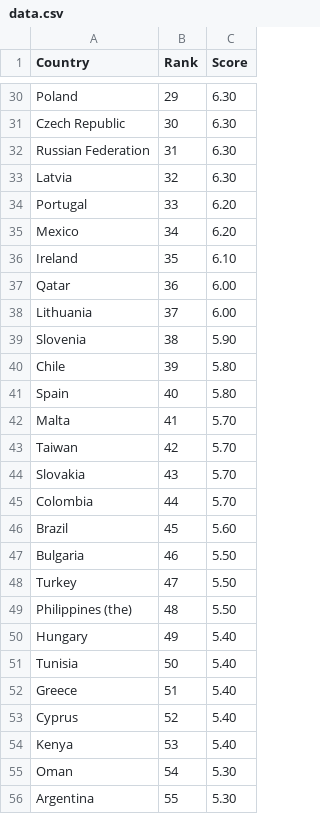
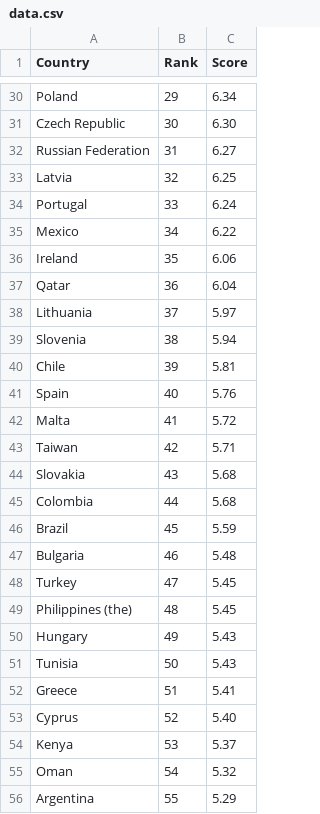
Before and after one commit to RachelLavin27/rachellavin27.github.io, a CSV file: RLOItable/data.csv, drawn as a sheet; only a part is shown, gaps mark what is left out; the diff covers the shown part only; the diff names each change by its address in the sheet, - before the commit and + after, or states it on an @@ line.

```diff
--- a/RLOItable/data.csv
+++ b/RLOItable/data.csv
-C30 (Score): 6.30
+C30 (Score): 6.34
-C32 (Score): 6.30
+C32 (Score): 6.27
-C33 (Score): 6.30
+C33 (Score): 6.25
-C34 (Score): 6.20
+C34 (Score): 6.24
-C35 (Score): 6.20
+C35 (Score): 6.22
-C36 (Score): 6.10
+C36 (Score): 6.06
-C37 (Score): 6.00
+C37 (Score): 6.04
-C38 (Score): 6.00
+C38 (Score): 5.97
-C39 (Score): 5.90
+C39 (Score): 5.94
-C40 (Score): 5.80
+C40 (Score): 5.81
-C41 (Score): 5.80
+C41 (Score): 5.76
-C42 (Score): 5.70
+C42 (Score): 5.72
-C43 (Score): 5.70
+C43 (Score): 5.71
-C44:C45 (Score): 5.70
+C44:C45 (Score): 5.68
-C46 (Score): 5.60
+C46 (Score): 5.59
-C47 (Score): 5.50
+C47 (Score): 5.48
-C48:C49 (Score): 5.50
+C48:C49 (Score): 5.45
-C50:C51 (Score): 5.40
+C50:C51 (Score): 5.43
-C52 (Score): 5.40
+C52 (Score): 5.41
-C54 (Score): 5.40
+C54 (Score): 5.37
-C55 (Score): 5.30
+C55 (Score): 5.32
-C56 (Score): 5.30
+C56 (Score): 5.29
```
Also changed, not shown: 144 edited cells elsewhere in this file.
